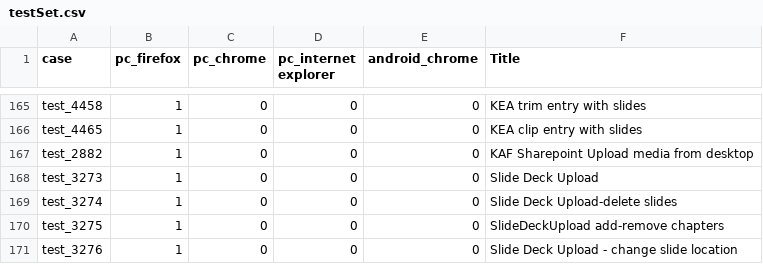
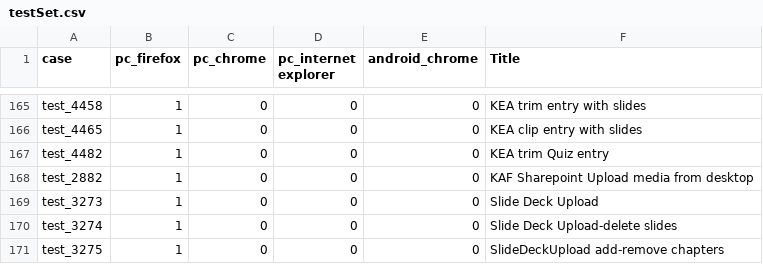
Before and after one commit to NadyaDi/kms-automation, a CSV file: web/ini/testSet.csv, drawn as a sheet; only a part is shown, gaps mark what is left out; the shorter side is filled out with more unchanged rows; the diff names each change by its address in the sheet, - before the commit and + after, or states it on an @@ line.

```diff
--- a/web/ini/testSet.csv
+++ b/web/ini/testSet.csv
+row 167: test_4482 | 1 | 0 | 0 | 0 | KEA trim Quiz entry
```
Also changed, not shown: web/ini/testPartnersTestingNewUI.csv.
